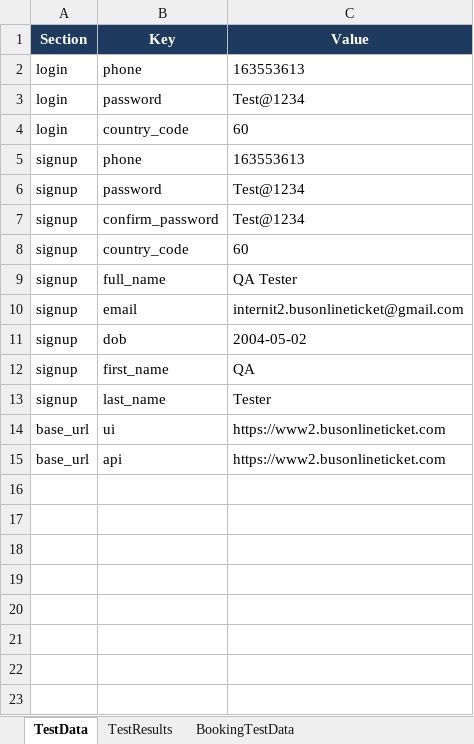
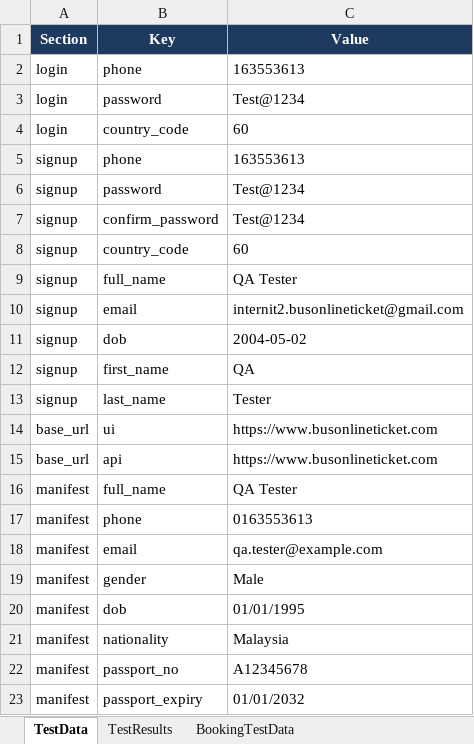
Before and after one commit to leechunyin041016nvrgivup-lab/busonlineticket-qa-automation, an Excel workbook: data/test_data.xlsx, sheet TestData, drawn as a sheet; values as stored, in another font and other column widths than the file's, no borders; the diff names each change by its address in the sheet, - before the commit and + after, or states it on an @@ line.

```diff
--- a/data/test_data.xlsx (sheet TestData)
+++ b/data/test_data.xlsx (sheet TestData)
-C14:C15 (Value): https://www2.busonlineticket.com
+C14:C15 (Value): https://www.busonlineticket.com
+row 16: manifest | full_name | QA Tester
+row 17: manifest | phone | 0163553613
+row 18: manifest | email | qa.tester@example.com
+row 19: manifest | gender | Male
+row 20: manifest | dob | 01/01/1995
+row 21: manifest | nationality | Malaysia
+row 22: manifest | passport_no | A12345678
+row 23: manifest | passport_expiry | 01/01/2032
```
Also changed, not shown: sheet TestResults, sheet BookingTestData, 44 other files.
